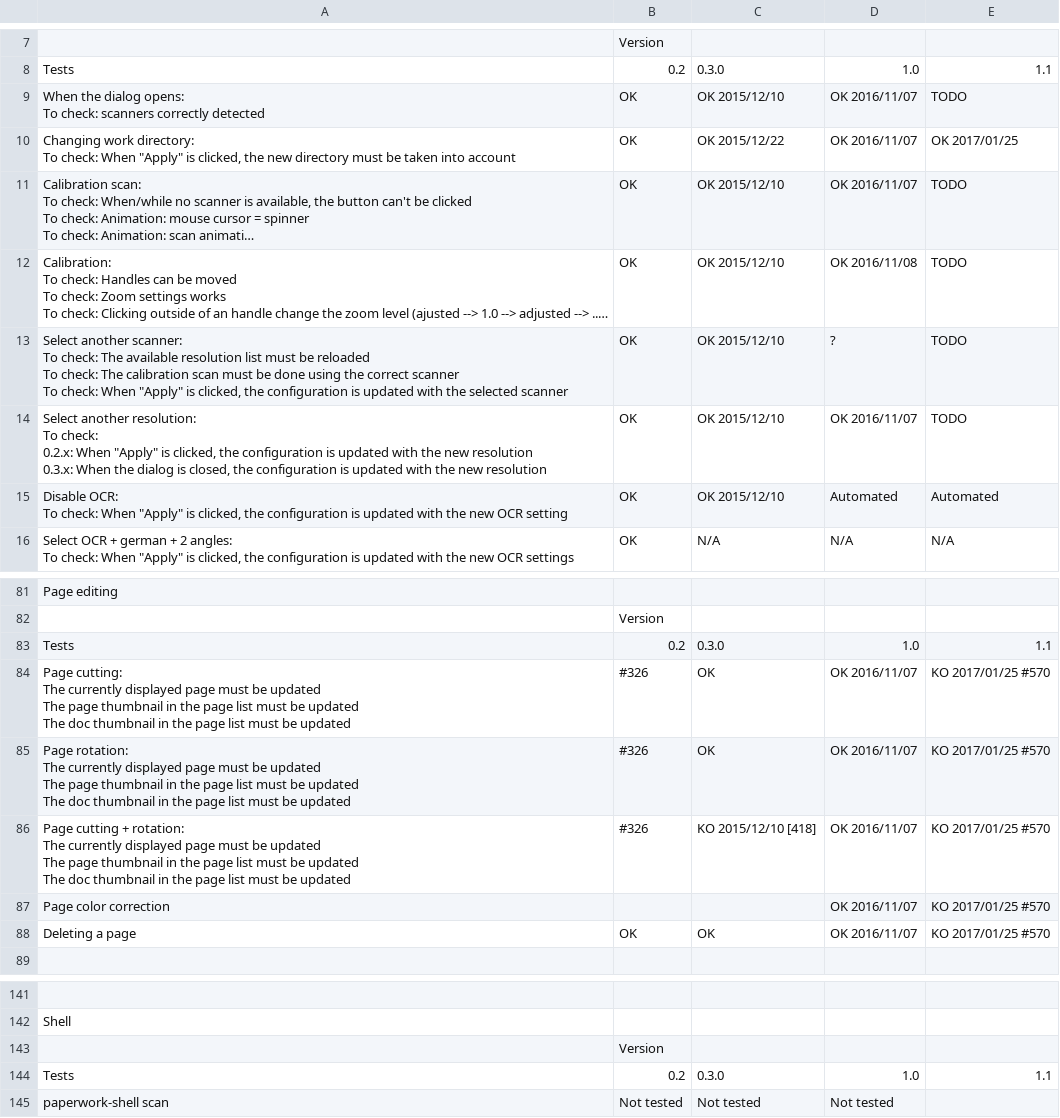
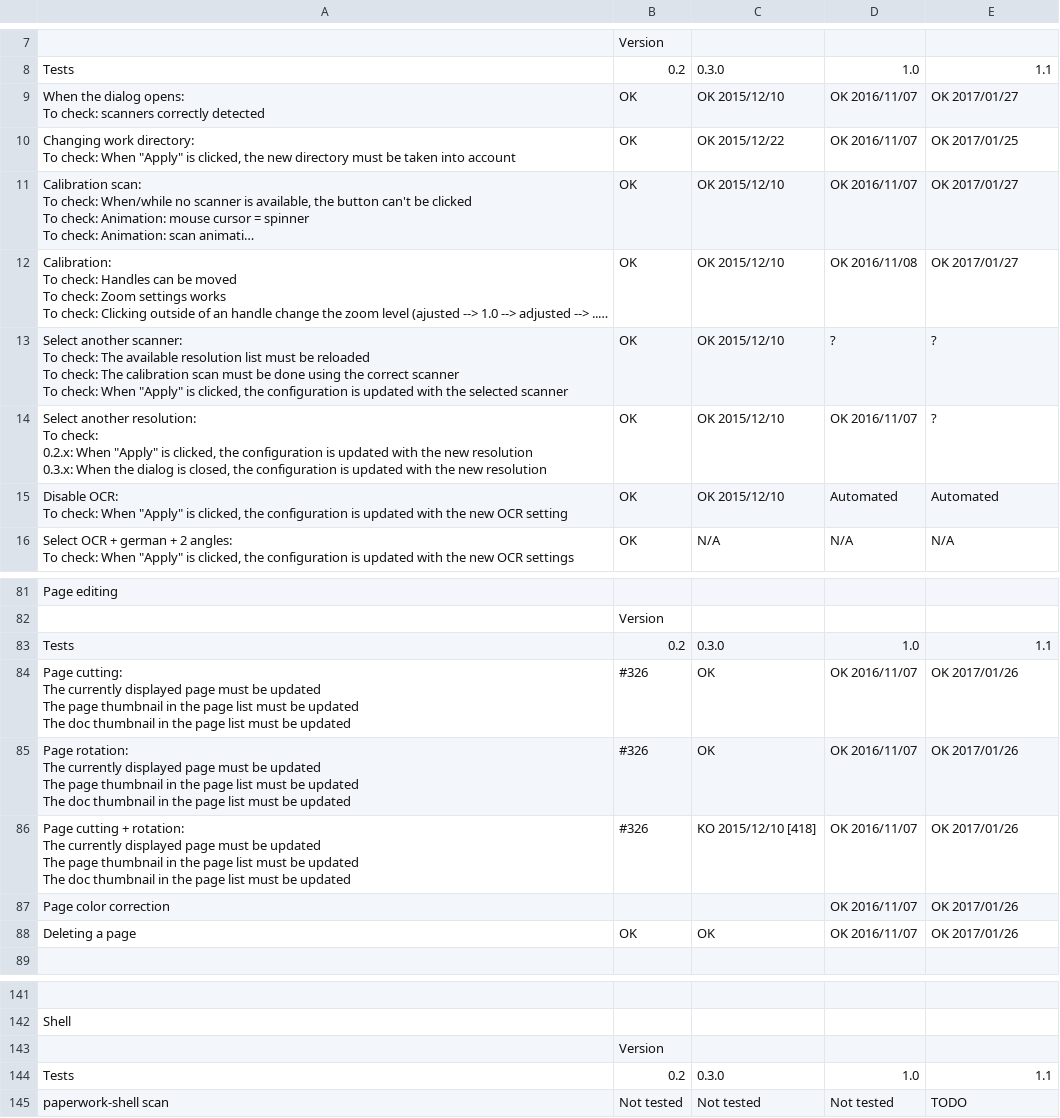
Before and after one commit to openpaperwork/paperwork-tests, a CSV file: manual_tests.csv, drawn as a sheet; only a part is shown, gaps mark what is left out; long unchanged cells end in …; the diff covers the shown part only; the diff names each change by its address in the sheet, - before the commit and + after, or states it on an @@ line.

```diff
--- a/manual_tests.csv
+++ b/manual_tests.csv
-E9: TODO
+E9: OK 2017/01/27
-E11:E12: TODO
+E11:E12: OK 2017/01/27
-E13:E14: TODO
+E13:E14: ?
-E84:E88: KO 2017/01/25 #570
+E84:E88: OK 2017/01/26
-E145: (empty)
+E145: TODO
```
Also changed, not shown: 18 edited cells elsewhere in this file.
